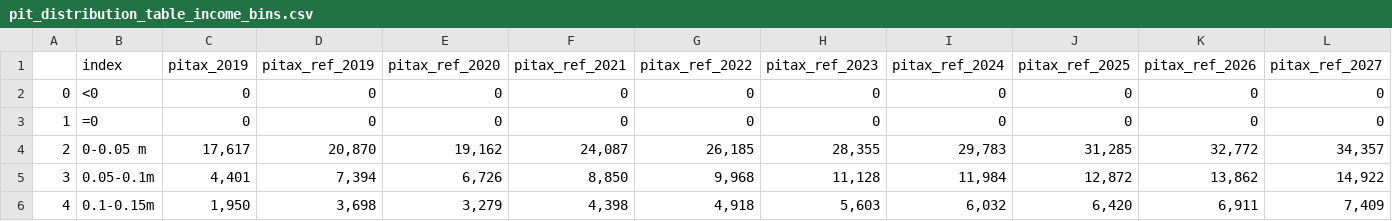
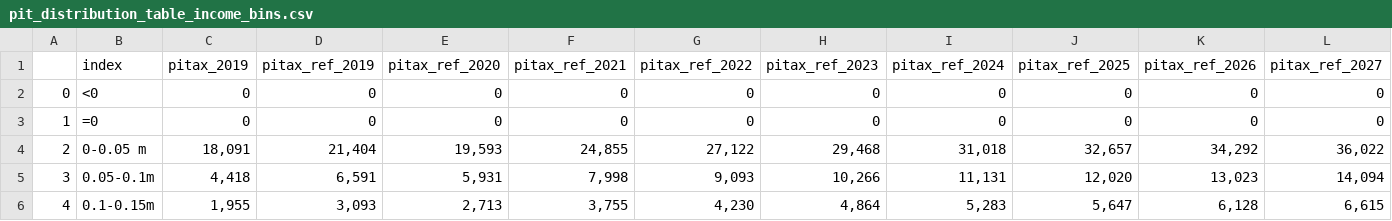
Before and after one commit to Revenue-Academy/Peru-PIT-Microsimulation-Model, a CSV file: pit_distribution_table_income_bins.csv, drawn as a sheet; only a part is shown; the diff covers the shown part only.

```diff
--- a/pit_distribution_table_income_bins.csv
+++ b/pit_distribution_table_income_bins.csv
@@ -3,4 +3,4 @@
 1,=0,0,0,0,0,0,0,0,0,0,0
-2,0-0.05 m,"17,617","20,870","19,162","24,087","26,185","28,355","29,783","31,285","32,772","34,357"
-3,0.05-0.1m,"4,401","7,394","6,726","8,850","9,968","11,128","11,984","12,872","13,862","14,922"
-4,0.1-0.15m,"1,950","3,698","3,279","4,398","4,918","5,603","6,032","6,420","6,911","7,409"
+2,0-0.05 m,"18,091","21,404","19,593","24,855","27,122","29,468","31,018","32,657","34,292","36,022"
+3,0.05-0.1m,"4,418","6,591","5,931","7,998","9,093","10,266","11,131","12,020","13,023","14,094"
+4,0.1-0.15m,"1,955","3,093","2,713","3,755","4,230","4,864","5,283","5,647","6,128","6,615"
```
Also changed, not shown: 67 edited cells elsewhere in this file, pit_etr.csv, 13 other files.
